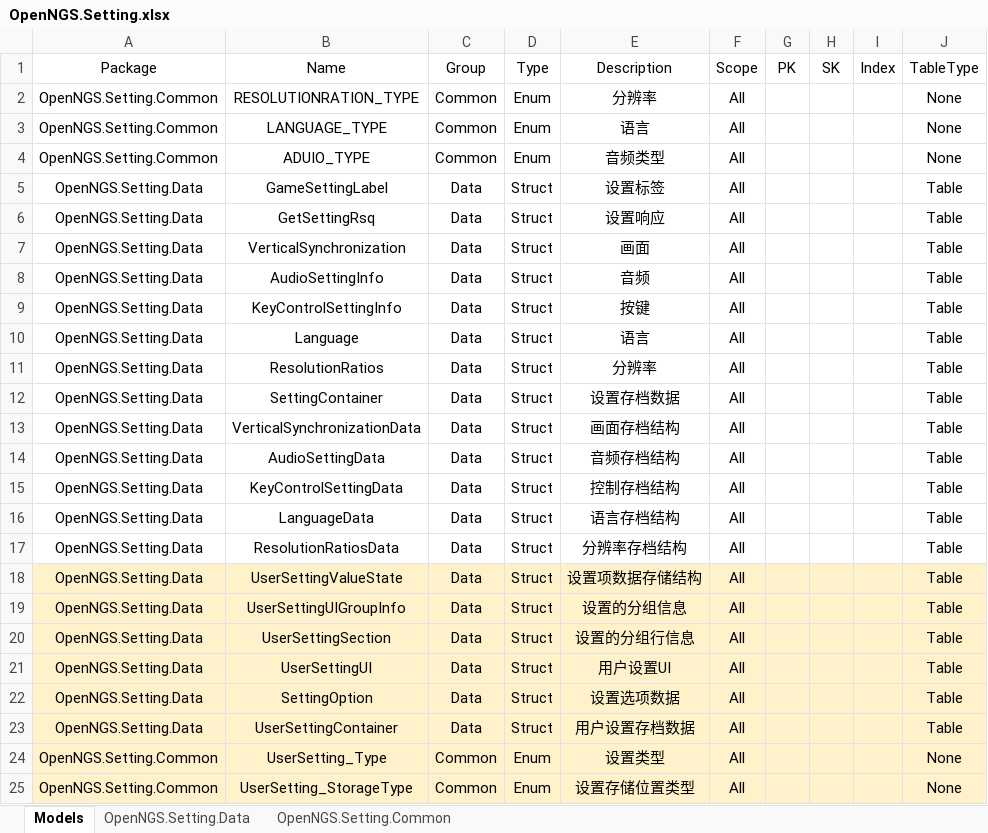
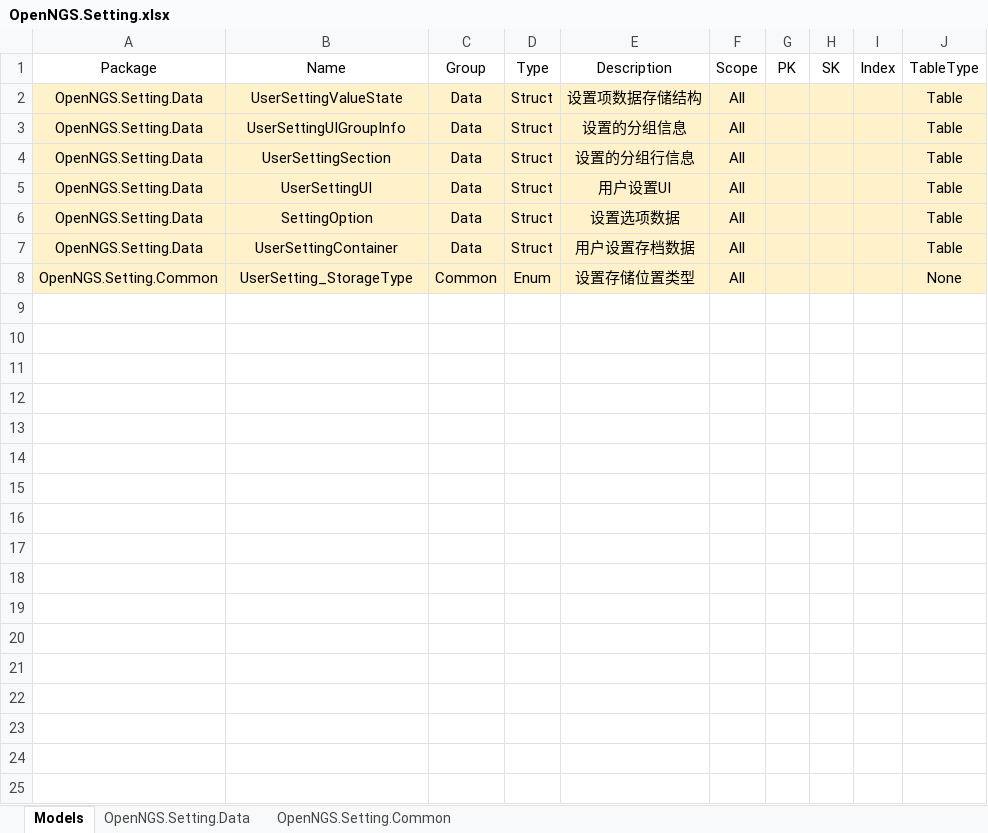
Before and after one commit to Open-NGS/OpenNGS.Network, an Excel workbook: Data/Entities/OpenNGS/OpenNGS.Setting.xlsx, sheet Models, drawn as a sheet; values as stored, in another font and other column widths than the file's, no borders; table styles not drawn; the diff names each change by its address in the sheet, - before the commit and + after, or states it on an @@ line.

```diff
--- a/Data/Entities/OpenNGS/OpenNGS.Setting.xlsx (sheet Models)
+++ b/Data/Entities/OpenNGS/OpenNGS.Setting.xlsx (sheet Models)
-row 2: OpenNGS.Setting.Common | RESOLUTIONRATION_TYPE | Common | Enum | 分辨率 | All |  |  |  | None
-row 3: OpenNGS.Setting.Common | LANGUAGE_TYPE | Common | Enum | 语言 | All |  |  |  | None
-row 4: OpenNGS.Setting.Common | ADUIO_TYPE | Common | Enum | 音频类型 | All |  |  |  | None
-row 5: OpenNGS.Setting.Data | GameSettingLabel | Data | Struct | 设置标签 | All |  |  |  | Table
-row 6: OpenNGS.Setting.Data | GetSettingRsq | Data | Struct | 设置响应 | All |  |  |  | Table
-row 7: OpenNGS.Setting.Data | VerticalSynchronization | Data | Struct | 画面 | All |  |  |  | Table
-row 8: OpenNGS.Setting.Data | AudioSettingInfo | Data | Struct | 音频 | All |  |  |  | Table
-row 9: OpenNGS.Setting.Data | KeyControlSettingInfo | Data | Struct | 按键 | All |  |  |  | Table
-row 10: OpenNGS.Setting.Data | Language | Data | Struct | 语言 | All |  |  |  | Table
-row 11: OpenNGS.Setting.Data | ResolutionRatios | Data | Struct | 分辨率 | All |  |  |  | Table
-row 12: OpenNGS.Setting.Data | SettingContainer | Data | Struct | 设置存档数据 | All |  |  |  | Table
-row 13: OpenNGS.Setting.Data | VerticalSynchronizationData | Data | Struct | 画面存档结构 | All |  |  |  | Table
-row 14: OpenNGS.Setting.Data | AudioSettingData | Data | Struct | 音频存档结构 | All |  |  |  | Table
-row 15: OpenNGS.Setting.Data | KeyControlSettingData | Data | Struct | 控制存档结构 | All |  |  |  | Table
-row 16: OpenNGS.Setting.Data | LanguageData | Data | Struct | 语言存档结构 | All |  |  |  | Table
-row 17: OpenNGS.Setting.Data | ResolutionRatiosData | Data | Struct | 分辨率存档结构 | All |  |  |  | Table
-row 24: OpenNGS.Setting.Common | UserSetting_Type | Common | Enum | 设置类型 | All |  |  |  | None
```
Also changed, not shown: sheet OpenNGS.Setting.Data, sheet OpenNGS.Setting.Common, 19 other files.
